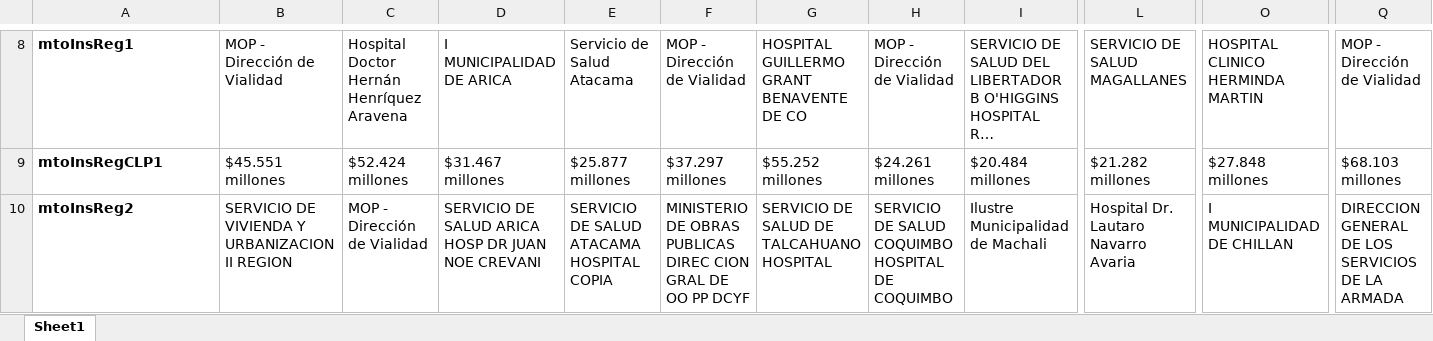
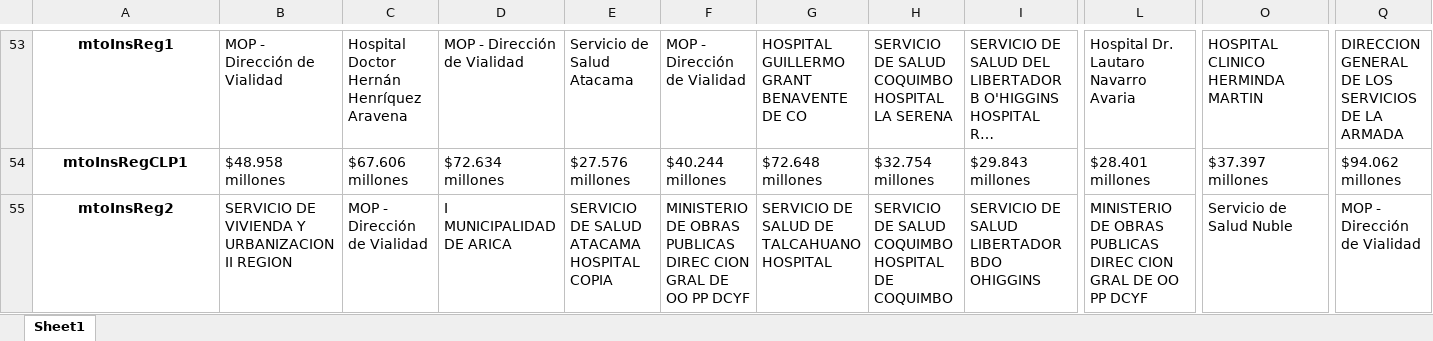
Before and after one commit to hecgarri/pyreportgen_dccp, an Excel workbook: dfGlob.xlsx, sheet Sheet1, drawn as a sheet; only a part is shown, gaps mark what is left out; long unchanged cells end in …; values as stored, in another font and other column widths than the file's, no borders; addresses are those after the commit; the diff covers the shown part only; the diff names each change by its address in the sheet, - before the commit and + after, or states it on an @@ line.

```diff
--- a/dfGlob.xlsx (sheet Sheet1)
+++ b/dfGlob.xlsx (sheet Sheet1)
-A53:A55 alignment: left
+A53:A55 alignment: center
-D53: I MUNICIPALIDAD DE ARICA
+D53: MOP - Dirección de Vialidad
-H53: MOP - Dirección de Vialidad
+H53: SERVICIO DE SALUD COQUIMBO HOSPITAL LA SERENA
-L53: SERVICIO DE SALUD MAGALLANES
+L53: Hospital Dr. Lautaro Navarro Avaria
-Q53: MOP - Dirección de Vialidad
+Q53: DIRECCION GENERAL DE LOS SERVICIOS DE LA ARMADA
-B54: $45.551 millones
+B54: $48.958 millones
-C54: $52.424 millones
+C54: $67.606 millones
-D54: $31.467 millones
+D54: $72.634 millones
-E54: $25.877 millones
+E54: $27.576 millones
-F54: $37.297 millones
+F54: $40.244 millones
-G54: $55.252 millones
+G54: $72.648 millones
-H54: $24.261 millones
+H54: $32.754 millones
-I54: $20.484 millones
+I54: $29.843 millones
-L54: $21.282 millones
+L54: $28.401 millones
-O54: $27.848 millones
+O54: $37.397 millones
-Q54: $68.103 millones
+Q54: $94.062 millones
-D55: SERVICIO DE SALUD ARICA HOSP DR JUAN NOE CREVANI
+D55: I MUNICIPALIDAD DE ARICA
-I55: Ilustre Municipalidad de Machali
+I55: SERVICIO DE SALUD LIBERTADOR BDO OHIGGINS
-L55: Hospital Dr. Lautaro Navarro Avaria
+L55: MINISTERIO DE OBRAS PUBLICAS DIREC CION GRAL DE OO PP DCYF
-O55: I MUNICIPALIDAD DE CHILLAN
+O55: Servicio de Salud Nuble
-Q55: DIRECCION GENERAL DE LOS SERVICIOS DE LA ARMADA
+Q55: MOP - Dirección de Vialidad
```
Also changed, not shown: 52 added rows, 11 removed rows, 501 edited cells and cell formats elsewhere in this sheet, dicionario.xlsx, 56 other files.
